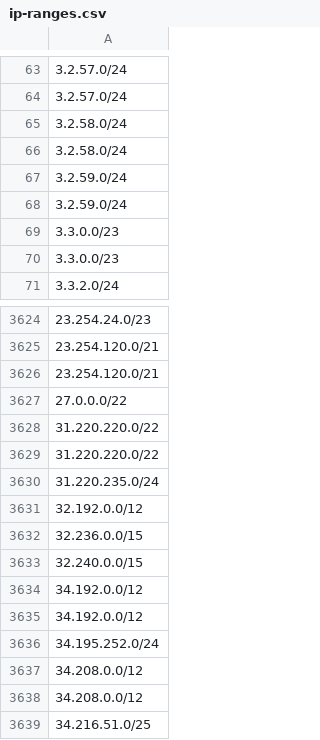
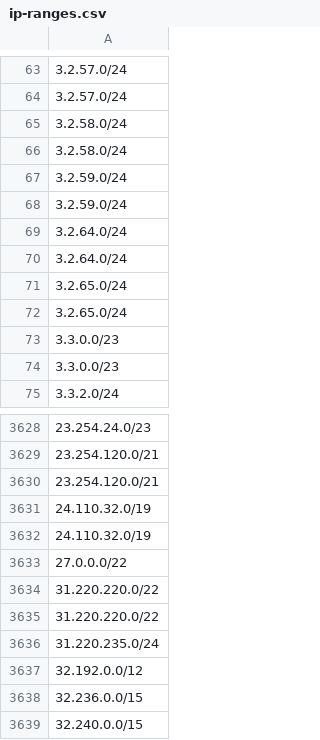
Before and after one commit to ZPetricusic/cloud-ip-ranges, a CSV file: data/aws/ip-ranges.csv, drawn as a sheet; only a part is shown, gaps mark what is left out; the shorter side is filled out with more unchanged rows.

Commit message:
Automatic range refresh - 14-08-2025 02:05:32+0000

```diff
--- a/data/aws/ip-ranges.csv
+++ b/data/aws/ip-ranges.csv
@@ -68,2 +68,6 @@
 3.2.59.0/24
+3.2.64.0/24
+3.2.64.0/24
+3.2.65.0/24
+3.2.65.0/24
 3.3.0.0/23
@@ -3626,2 +3630,4 @@
 23.254.120.0/21
+24.110.32.0/19
+24.110.32.0/19
 27.0.0.0/22
```
Also changed, not shown: 1 other file.
